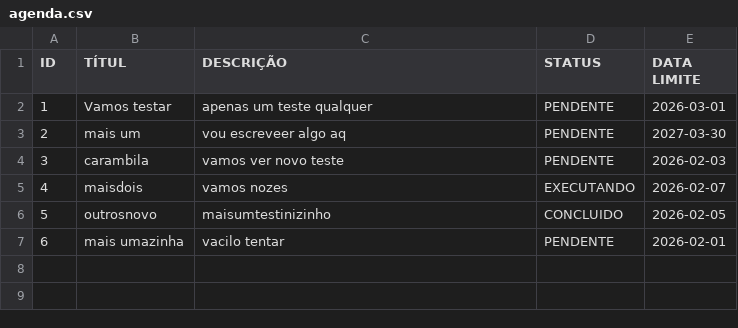
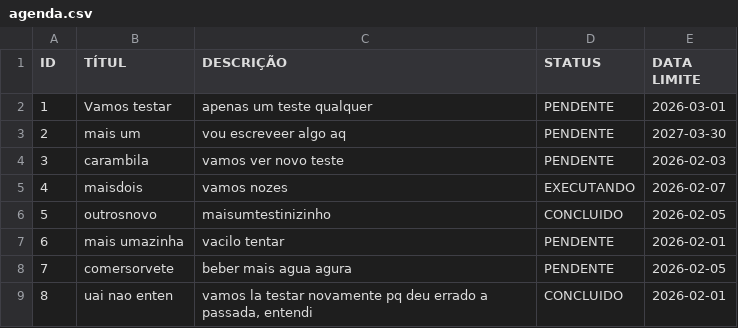
Before and after one commit to shawthy00/cursoada, a CSV file: src/Trabalho/agenda.csv, drawn as a sheet.

```diff
--- a/src/Trabalho/agenda.csv
+++ b/src/Trabalho/agenda.csv
@@ -7 +7,3 @@ ID;TÍTUL;DESCRIÇÃO;STATUS;DATA LIMITE
 6;mais umazinha;vacilo tentar;PENDENTE;2026-02-01
+7;comersorvete;beber mais agua agura;PENDENTE;2026-02-05
+8;uai nao enten;vamos la testar novamente pq deu errado a passada, entendi;CONCLUIDO;2026-02-01
```
Also changed, not shown: 3 other files.
